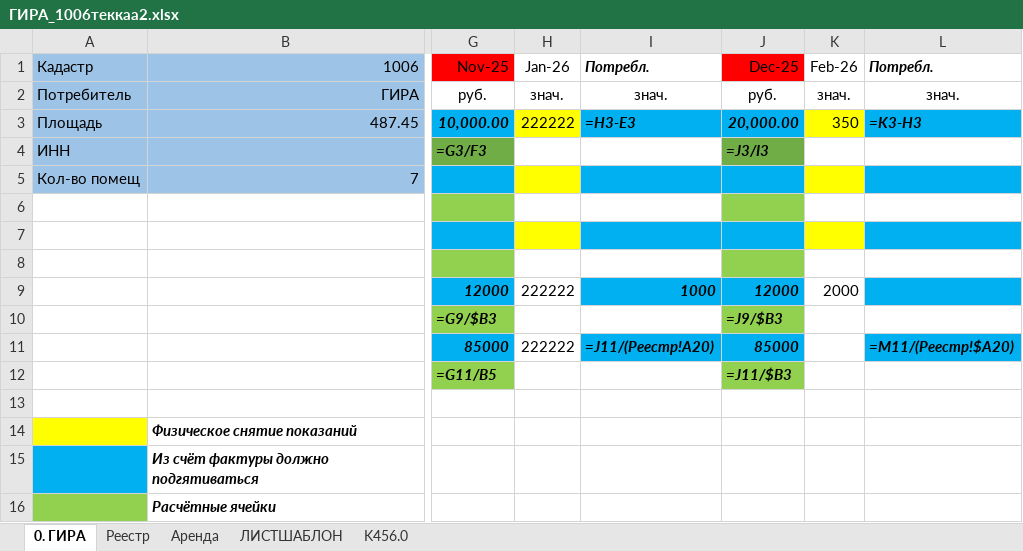
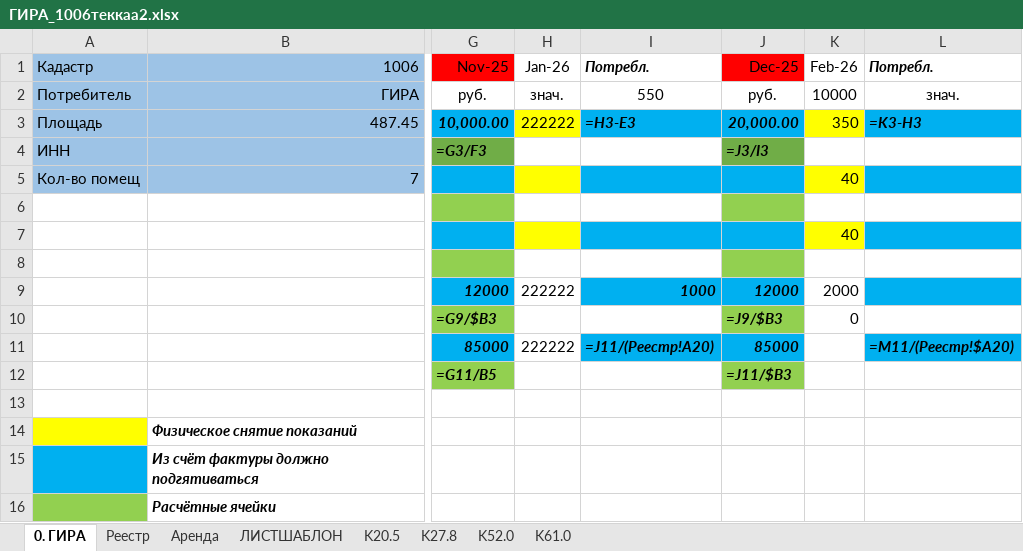
Before and after one commit to Shamil-creator/max-gira-bot, an Excel workbook: docs/ГИРА_1006теккаа2.xlsx, sheet 0. ГИРА, drawn as a sheet; only a part is shown, gaps mark what is left out; values as stored, in another font and other column widths than the file's, no borders; formulas without a stored value are shown as written; the diff names each change by its address in the sheet, - before the commit and + after, or states it on an @@ line.

```diff
--- a/docs/ГИРА_1006теккаа2.xlsx (sheet 0. ГИРА)
+++ b/docs/ГИРА_1006теккаа2.xlsx (sheet 0. ГИРА)
-sheet tab: K456.0
+sheet tab: K20.5
+sheet tab: K27.8
+sheet tab: K52.0
+sheet tab: K61.0
-I2: знач.
+I2: 550
-K2: знач.
+K2: 10000
-K5: (empty)
+K5: 40
-K7: (empty)
+K7: 40
-K10: (empty)
+K10: 0
```
Also changed, not shown: sheet Реестр, sheet K20.5, 41 other files.
